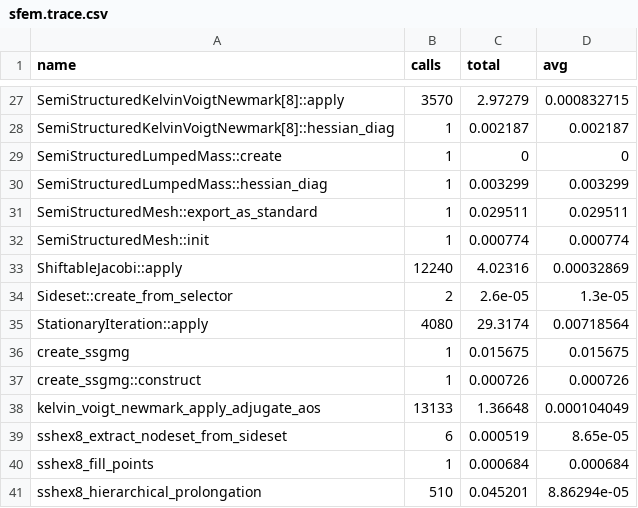
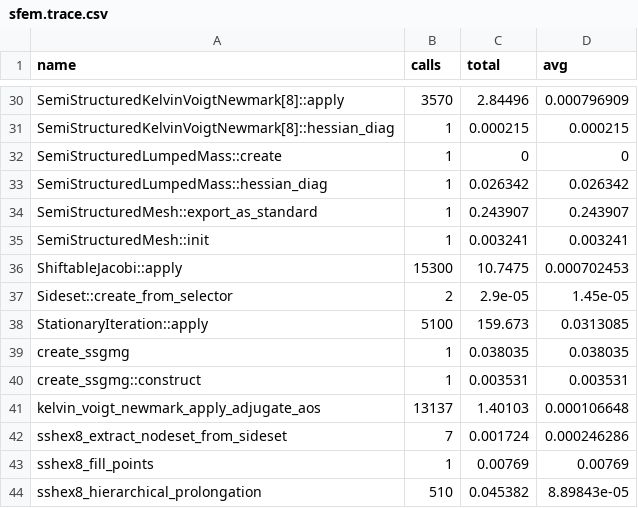
Before and after one commit to zulianp/sfem, a CSV file: build_release/sfem.trace.csv, drawn as a sheet; only a part is shown, gaps mark what is left out; addresses are those after the commit; the diff covers the shown part only; the diff names each change by its address in the sheet, - before the commit and + after, or states it on an @@ line.

```diff
--- a/build_release/sfem.trace.csv
+++ b/build_release/sfem.trace.csv
-C30 (total): 2.97279
+C30 (total): 2.84496
-D30 (avg): 0.000832715
+D30 (avg): 0.000796909
-C31 (total): 0.002187
+C31 (total): 0.000215
-D31 (avg): 0.002187
+D31 (avg): 0.000215
-C33 (total): 0.003299
+C33 (total): 0.026342
-D33 (avg): 0.003299
+D33 (avg): 0.026342
-C34 (total): 0.029511
+C34 (total): 0.243907
-D34 (avg): 0.029511
+D34 (avg): 0.243907
-C35 (total): 0.000774
+C35 (total): 0.003241
-D35 (avg): 0.000774
+D35 (avg): 0.003241
-B36 (calls): 12240
+B36 (calls): 15300
-C36 (total): 4.02316
+C36 (total): 10.7475
-D36 (avg): 0.00032869
+D36 (avg): 0.000702453
-C37 (total): 2.6e-05
+C37 (total): 2.9e-05
-D37 (avg): 1.3e-05
+D37 (avg): 1.45e-05
-B38 (calls): 4080
+B38 (calls): 5100
-C38 (total): 29.3174
+C38 (total): 159.673
-D38 (avg): 0.00718564
+D38 (avg): 0.0313085
-C39 (total): 0.015675
+C39 (total): 0.038035
-D39 (avg): 0.015675
+D39 (avg): 0.038035
-C40 (total): 0.000726
+C40 (total): 0.003531
-D40 (avg): 0.000726
+D40 (avg): 0.003531
-B41 (calls): 13133
+B41 (calls): 13137
-C41 (total): 1.36648
+C41 (total): 1.40103
-D41 (avg): 0.000104049
+D41 (avg): 0.000106648
-B42 (calls): 6
+B42 (calls): 7
-C42 (total): 0.000519
+C42 (total): 0.001724
-D42 (avg): 8.65e-05
+D42 (avg): 0.000246286
-C43 (total): 0.000684
+C43 (total): 0.00769
-D43 (avg): 0.000684
+D43 (avg): 0.00769
-C44 (total): 0.045201
+C44 (total): 0.045382
-D44 (avg): 8.86294e-05
+D44 (avg): 8.89843e-05
```
Also changed, not shown: 4 added rows, 1 removed row and 68 edited cells elsewhere in this file, 6 other files.
